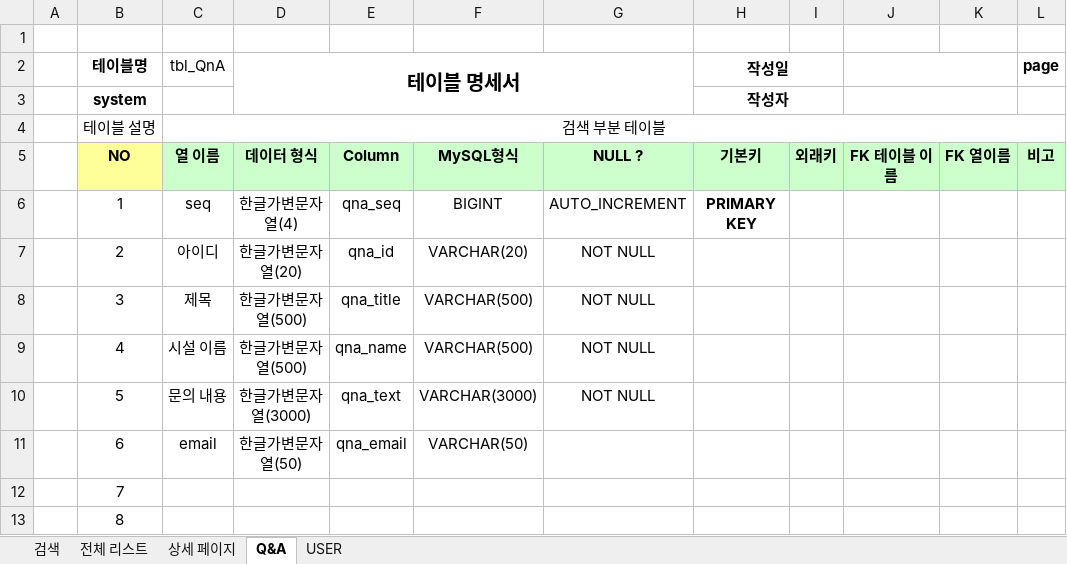
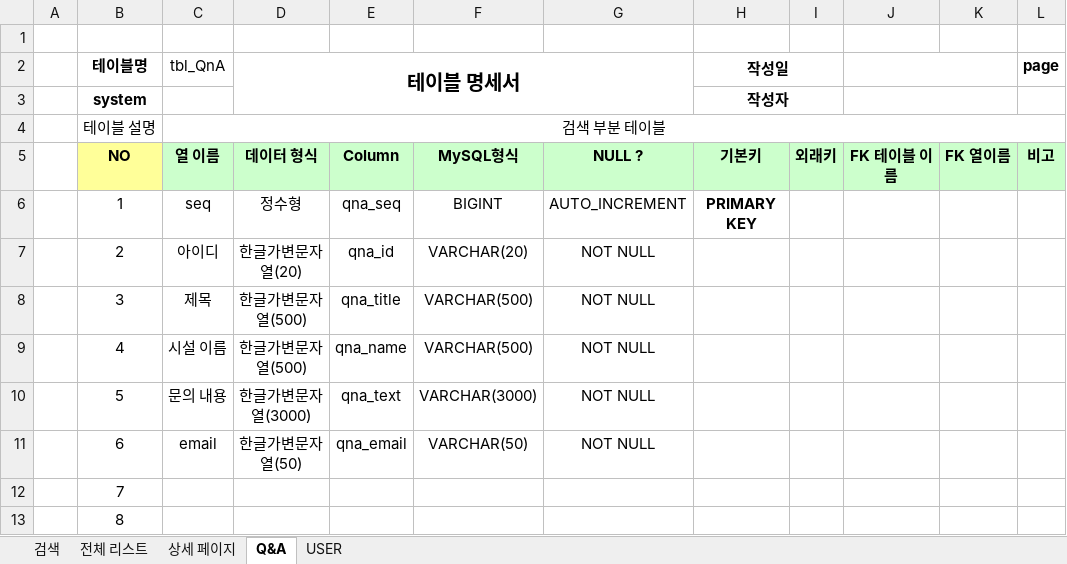
Before and after one commit to Eungyeol41/Sports_Project, an Excel workbook: DBMS/sport 테이블명세.xlsx, sheet Q&A, drawn as a sheet; only a part is shown; values as stored, in another font and other column widths than the file's, no borders; the diff names each change by its address in the sheet, - before the commit and + after, or states it on an @@ line.

```diff
--- a/DBMS/sport 테이블명세.xlsx (sheet Q&A)
+++ b/DBMS/sport 테이블명세.xlsx (sheet Q&A)
-D6 (테이블 명세서): 한글가변문자열(4)
+D6 (테이블 명세서): 정수형
-G11: (empty)
+G11: NOT NULL
```
Also changed, not shown: sheet 전체 리스트, sheet 검색, sheet USER, sheet 상세 페이지, 3 other files.
